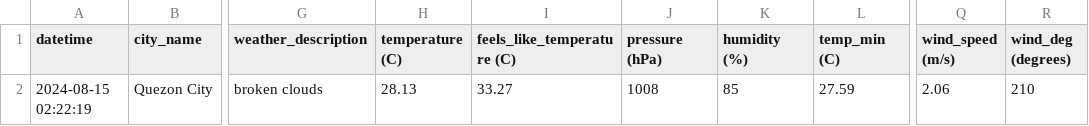
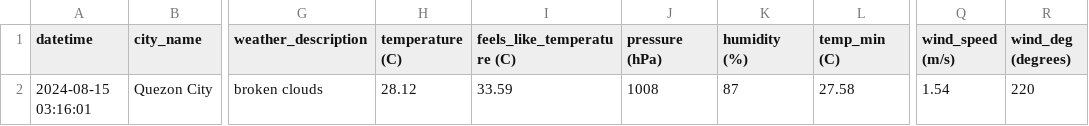
Before and after one commit to marksm88/weather-data, a CSV file: Weather Data - Current.csv, drawn as a sheet; only a part is shown, gaps mark what is left out; the diff names each change by its address in the sheet, - before the commit and + after, or states it on an @@ line.

```diff
--- a/Weather Data - Current.csv
+++ b/Weather Data - Current.csv
-A2 (datetime): 2024-08-15 02:22:19
+A2 (datetime): 2024-08-15 03:16:01
-H2 (temperature (C)): 28.13
+H2 (temperature (C)): 28.12
-I2 (feels_like_temperature (C)): 33.27
+I2 (feels_like_temperature (C)): 33.59
-K2 (humidity (%)): 85
+K2 (humidity (%)): 87
-L2 (temp_min (C)): 27.59
+L2 (temp_min (C)): 27.58
-Q2 (wind_speed (m/s)): 2.06
+Q2 (wind_speed (m/s)): 1.54
-R2 (wind_deg (degrees)): 210
+R2 (wind_deg (degrees)): 220
```
Also changed, not shown: Weather Data - Prelim.csv.
